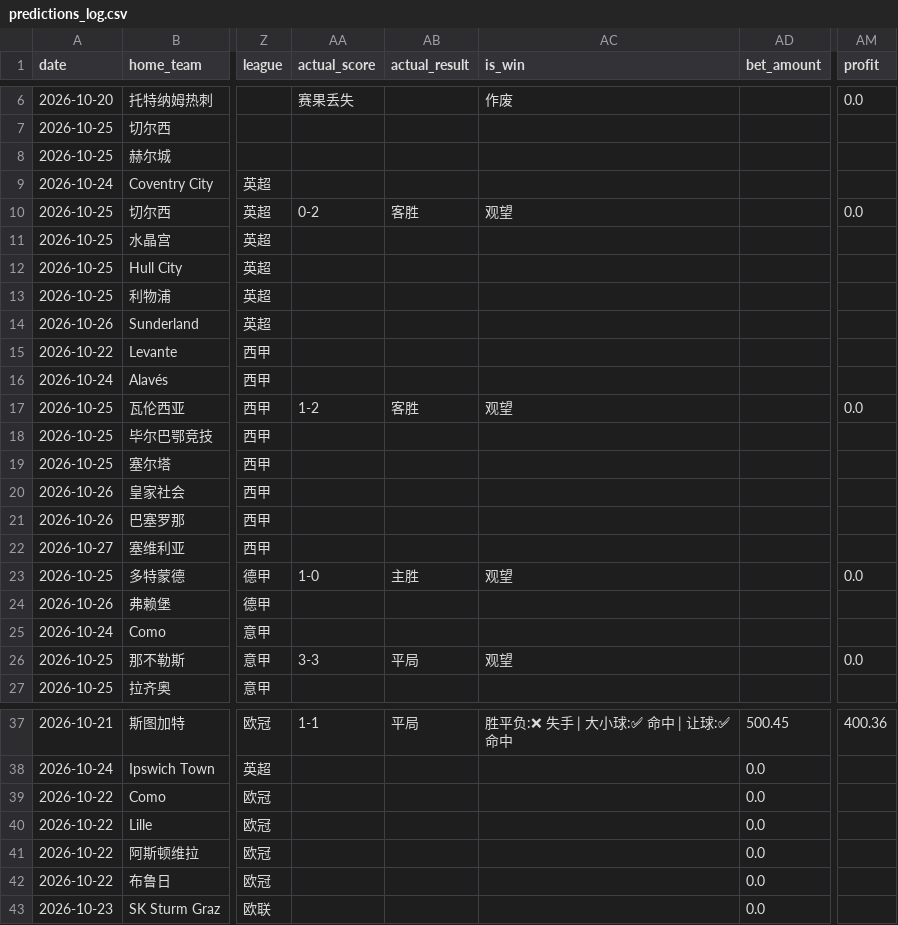
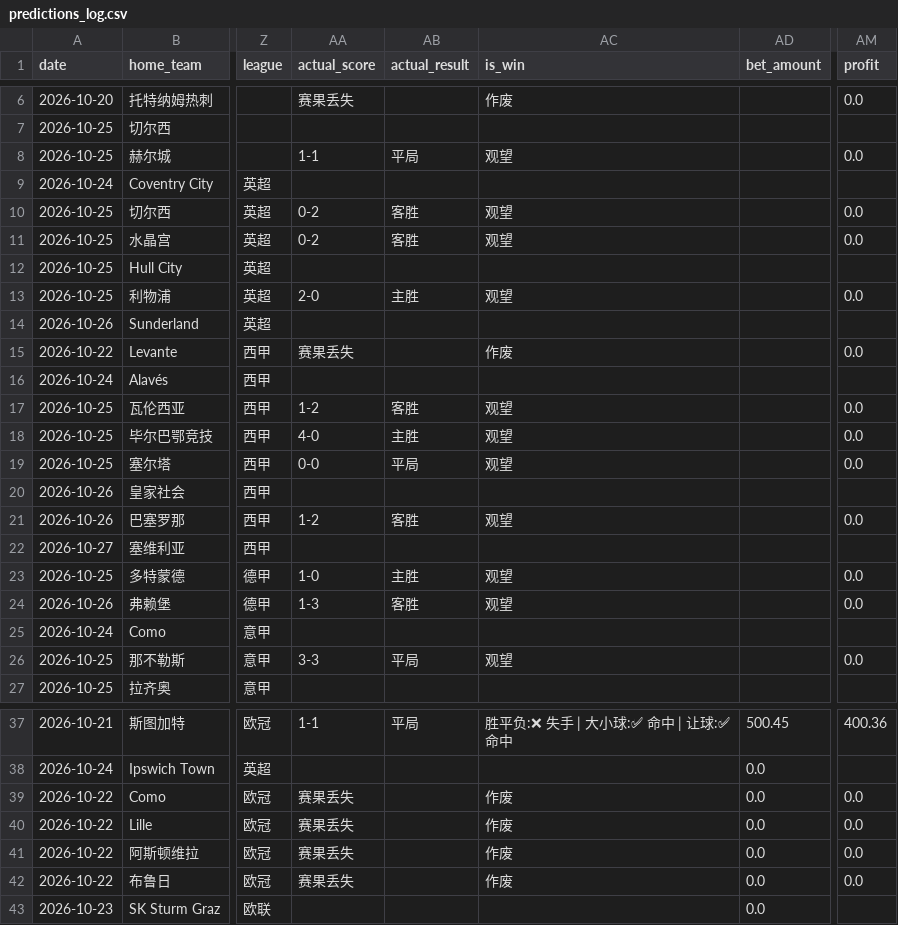
Before and after one commit to kejiqun/epl-prediction, a CSV file: predictions_log.csv, drawn as a sheet; only a part is shown, gaps mark what is left out; the diff covers the shown part only; the diff names each change by its address in the sheet, - before the commit and + after, or states it on an @@ line.

```diff
--- a/predictions_log.csv
+++ b/predictions_log.csv
-AA8 (actual_score): (empty)
+AA8 (actual_score): 1-1
-AB8 (actual_result): (empty)
+AB8 (actual_result): 平局
-AC8 (is_win): (empty)
+AC8 (is_win): 观望
-AM8 (profit): (empty)
+AM8 (profit): 0.0
-AA11 (actual_score): (empty)
+AA11 (actual_score): 0-2
-AB11 (actual_result): (empty)
+AB11 (actual_result): 客胜
-AC11 (is_win): (empty)
+AC11 (is_win): 观望
-AM11 (profit): (empty)
+AM11 (profit): 0.0
-AA13 (actual_score): (empty)
+AA13 (actual_score): 2-0
-AB13 (actual_result): (empty)
+AB13 (actual_result): 主胜
-AC13 (is_win): (empty)
+AC13 (is_win): 观望
-AM13 (profit): (empty)
+AM13 (profit): 0.0
-AA15 (actual_score): (empty)
+AA15 (actual_score): 赛果丢失
-AC15 (is_win): (empty)
+AC15 (is_win): 作废
-AM15 (profit): (empty)
+AM15 (profit): 0.0
-AA18 (actual_score): (empty)
+AA18 (actual_score): 4-0
-AB18 (actual_result): (empty)
+AB18 (actual_result): 主胜
-AC18:AC19 (is_win): (empty)
+AC18:AC19 (is_win): 观望
-AM18:AM19 (profit): (empty)
+AM18:AM19 (profit): 0.0
-AA19 (actual_score): (empty)
+AA19 (actual_score): 0-0
-AB19 (actual_result): (empty)
+AB19 (actual_result): 平局
-AA21 (actual_score): (empty)
+AA21 (actual_score): 1-2
-AB21 (actual_result): (empty)
+AB21 (actual_result): 客胜
-AC21 (is_win): (empty)
+AC21 (is_win): 观望
-AM21 (profit): (empty)
+AM21 (profit): 0.0
-AA24 (actual_score): (empty)
+AA24 (actual_score): 1-3
-AB24 (actual_result): (empty)
+AB24 (actual_result): 客胜
-AC24 (is_win): (empty)
+AC24 (is_win): 观望
-AM24 (profit): (empty)
+AM24 (profit): 0.0
-AA39:AA42 (actual_score): (empty)
+AA39:AA42 (actual_score): 赛果丢失
-AC39:AC42 (is_win): (empty)
+AC39:AC42 (is_win): 作废
-AM39:AM42 (profit): (empty)
+AM39:AM42 (profit): 0.0
```
Also changed, not shown: 32 edited cells elsewhere in this file, bankroll.csv, 1 other file.
